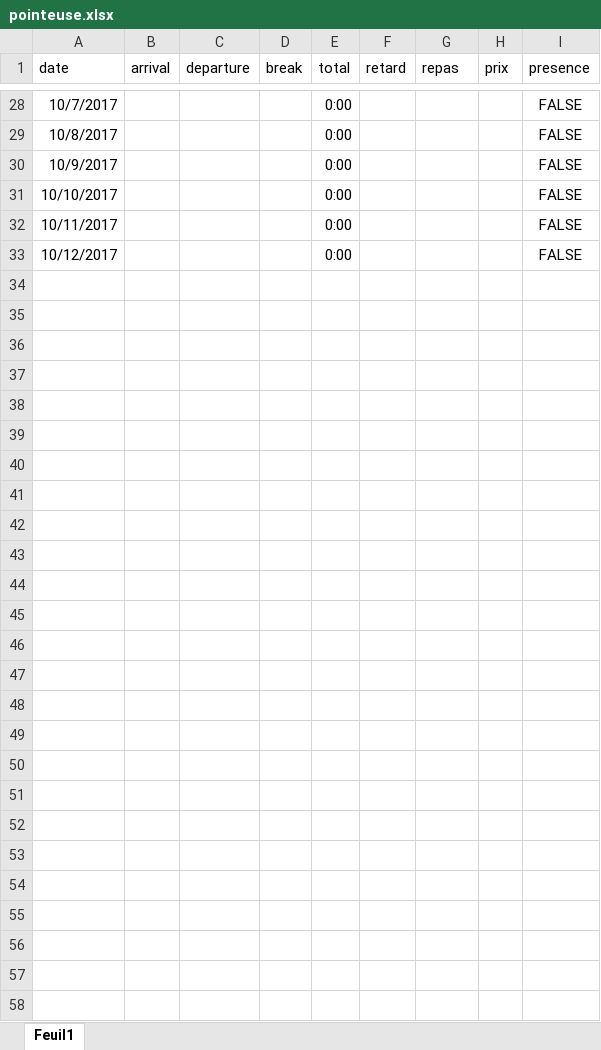
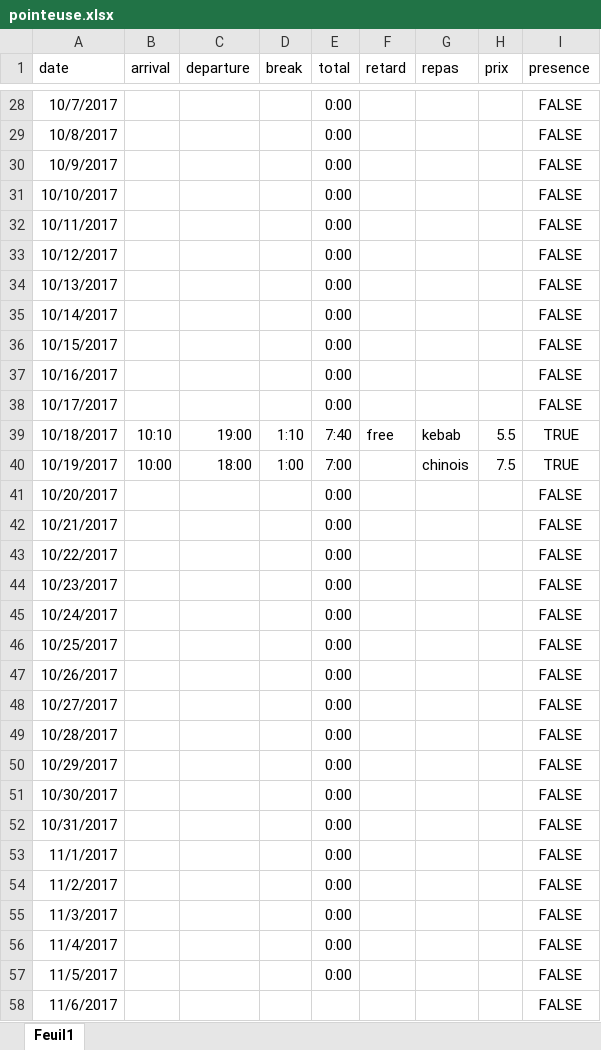
Before and after one commit to lucien-datcha/Horaires, an Excel workbook: pointeuse.xlsx, sheet Feuil1, drawn as a sheet; only a part is shown, gaps mark what is left out; values as stored, in another font and other column widths than the file's, no borders; the diff names each change by its address in the sheet, - before the commit and + after, or states it on an @@ line.

Commit message:
Updated hours 19/10/2017

```diff
--- a/pointeuse.xlsx (sheet Feuil1)
+++ b/pointeuse.xlsx (sheet Feuil1)
+row 34: 10/13/2017 |  |  |  | 0:00 |  |  |  | FALSE
+row 35: 10/14/2017 |  |  |  | 0:00 |  |  |  | FALSE
+row 36: 10/15/2017 |  |  |  | 0:00 |  |  |  | FALSE
+row 37: 10/16/2017 |  |  |  | 0:00 |  |  |  | FALSE
+row 38: 10/17/2017 |  |  |  | 0:00 |  |  |  | FALSE
+row 39: 10/18/2017 | 10:10 | 19:00 | 1:10 | 7:40 | free | kebab | 5.5 | TRUE
+row 40: 10/19/2017 | 10:00 | 18:00 | 1:00 | 7:00 |  | chinois | 7.5 | TRUE
+row 41: 10/20/2017 |  |  |  | 0:00 |  |  |  | FALSE
+row 42: 10/21/2017 |  |  |  | 0:00 |  |  |  | FALSE
+row 43: 10/22/2017 |  |  |  | 0:00 |  |  |  | FALSE
+row 44: 10/23/2017 |  |  |  | 0:00 |  |  |  | FALSE
+row 45: 10/24/2017 |  |  |  | 0:00 |  |  |  | FALSE
+row 46: 10/25/2017 |  |  |  | 0:00 |  |  |  | FALSE
+row 47: 10/26/2017 |  |  |  | 0:00 |  |  |  | FALSE
+row 48: 10/27/2017 |  |  |  | 0:00 |  |  |  | FALSE
+row 49: 10/28/2017 |  |  |  | 0:00 |  |  |  | FALSE
+row 50: 10/29/2017 |  |  |  | 0:00 |  |  |  | FALSE
+row 51: 10/30/2017 |  |  |  | 0:00 |  |  |  | FALSE
+row 52: 10/31/2017 |  |  |  | 0:00 |  |  |  | FALSE
+row 53: 11/1/2017 |  |  |  | 0:00 |  |  |  | FALSE
+row 54: 11/2/2017 |  |  |  | 0:00 |  |  |  | FALSE
+row 55: 11/3/2017 |  |  |  | 0:00 |  |  |  | FALSE
+row 56: 11/4/2017 |  |  |  | 0:00 |  |  |  | FALSE
+row 57: 11/5/2017 |  |  |  | 0:00 |  |  |  | FALSE
+row 58: 11/6/2017 |  |  |  |  |  |  |  | FALSE
```
